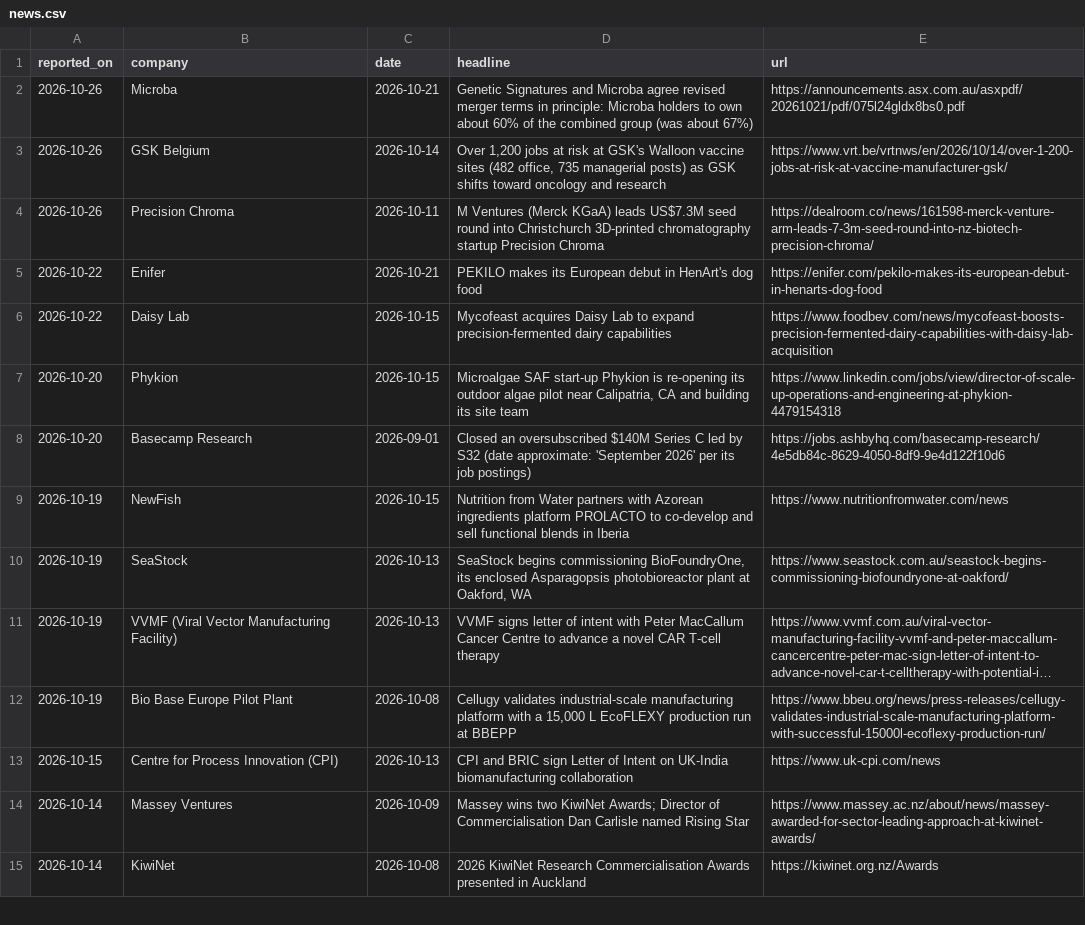
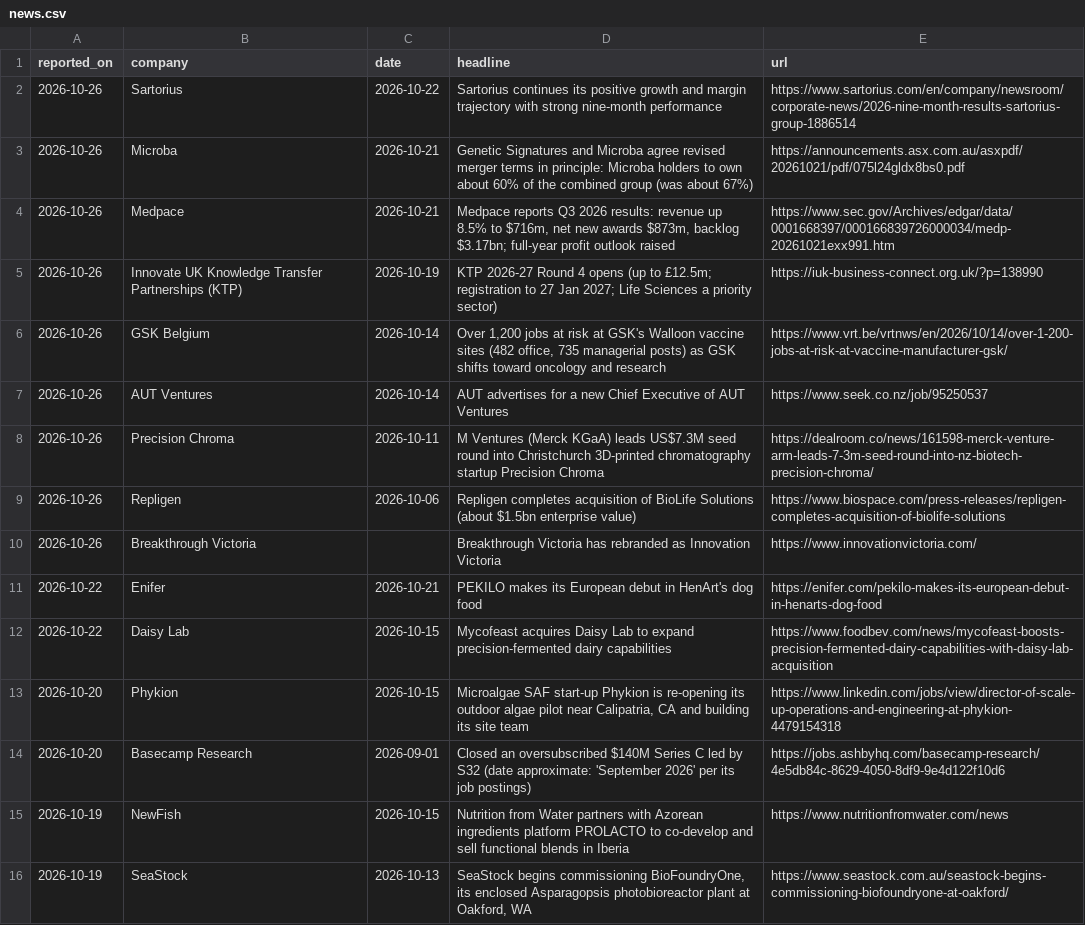
Before and after one commit to mishlin123/job-companyhunt, a CSV file: tracker/news.csv, drawn as a sheet; only a part is shown; the shorter side is filled out with more unchanged rows; long unchanged cells end in …; the diff names each change by its address in the sheet, - before the commit and + after, or states it on an @@ line.

```diff
--- a/tracker/news.csv
+++ b/tracker/news.csv
+row 2: 2026-10-26 | Sartorius | 2026-10-22 | Sartorius continues its positive growth and margin trajectory with strong nine-month performance | https://www.sartorius.com/en/company/newsroom/corporate-news/2026-nine-month-results-sartorius-group-1886514
+row 4: 2026-10-26 | Medpace | 2026-10-21 | Medpace reports Q3 2026 results: revenue up 8.5% to $716m, net new awards $873m, backlog $3.17bn; full-year profit outlook raised | https://www.sec.gov/Archives/edgar/data/0001668397/000166839726000034/medp-20261021exx991.htm
+row 5: 2026-10-26 | Innovate UK Knowledge Transfer Partnerships (KTP) | 2026-10-19 | KTP 2026-27 Round 4 opens (up to £12.5m; registration to 27 Jan 2027; Life Sciences a priority sector) | https://iuk-business-connect.org.uk/?p=138990
+row 7: 2026-10-26 | AUT Ventures | 2026-10-14 | AUT advertises for a new Chief Executive of AUT Ventures | https://www.seek.co.nz/job/95250537
+row 9: 2026-10-26 | Repligen | 2026-10-06 | Repligen completes acquisition of BioLife Solutions (about $1.5bn enterprise value) | https://www.biospace.com/press-releases/repligen-completes-acquisition-of-biolife-solutions
+row 10: 2026-10-26 | Breakthrough Victoria |  | Breakthrough Victoria has rebranded as Innovation Victoria | https://www.innovationvictoria.com/
```
Also changed, not shown: 3 other files.
